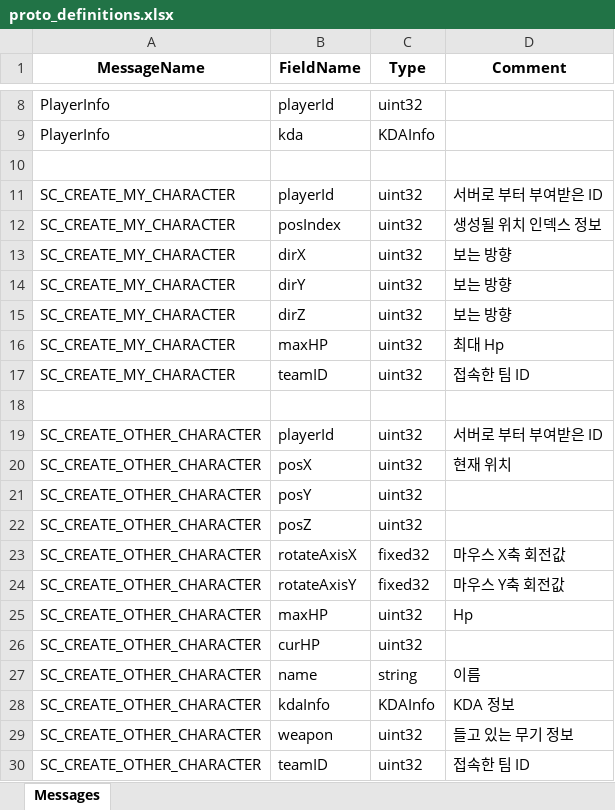
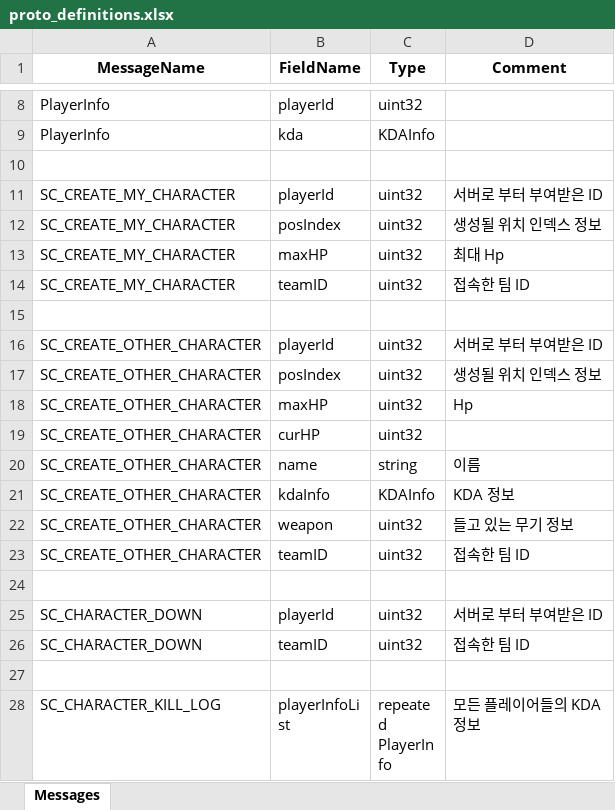
Before and after one commit to Proejct26/FPS26Server, an Excel workbook: AllInOneGenerator/proto_definitions.xlsx, sheet Messages, drawn as a sheet; only a part is shown, gaps mark what is left out; the shorter side is filled out with more unchanged rows; values as stored, in another font and other column widths than the file's, no borders; removed rows and columns are numbered as before the commit, all else as after; the diff names each change by its address in the sheet, - before the commit and + after, or states it on an @@ line.

Commit message:
[chore] proto_definotions 수정
- 이미 만들어졌던 패킷인 SC_CREATE_MY_CHARACTER, SC_CREATE_OTHER_CHARACTER 를 수정 및 적용

```diff
--- a/AllInOneGenerator/proto_definitions.xlsx (sheet Messages)
+++ b/AllInOneGenerator/proto_definitions.xlsx (sheet Messages)
-row 13: SC_CREATE_MY_CHARACTER | dirX | uint32 | 보는 방향
-row 14: SC_CREATE_MY_CHARACTER | dirY | uint32 | 보는 방향
-row 15: SC_CREATE_MY_CHARACTER | dirZ | uint32 | 보는 방향
-B17 (FieldName): posX
+B17 (FieldName): posIndex
-D17 (Comment): 현재 위치
+D17 (Comment): 생성될 위치 인덱스 정보
-row 21: SC_CREATE_OTHER_CHARACTER | posY | uint32
-row 22: SC_CREATE_OTHER_CHARACTER | posZ | uint32
-row 23: SC_CREATE_OTHER_CHARACTER | rotateAxisX | fixed32 | 마우스 X축 회전값
-row 24: SC_CREATE_OTHER_CHARACTER | rotateAxisY | fixed32 | 마우스 Y축 회전값
```
Also changed, not shown: 22 other files.
